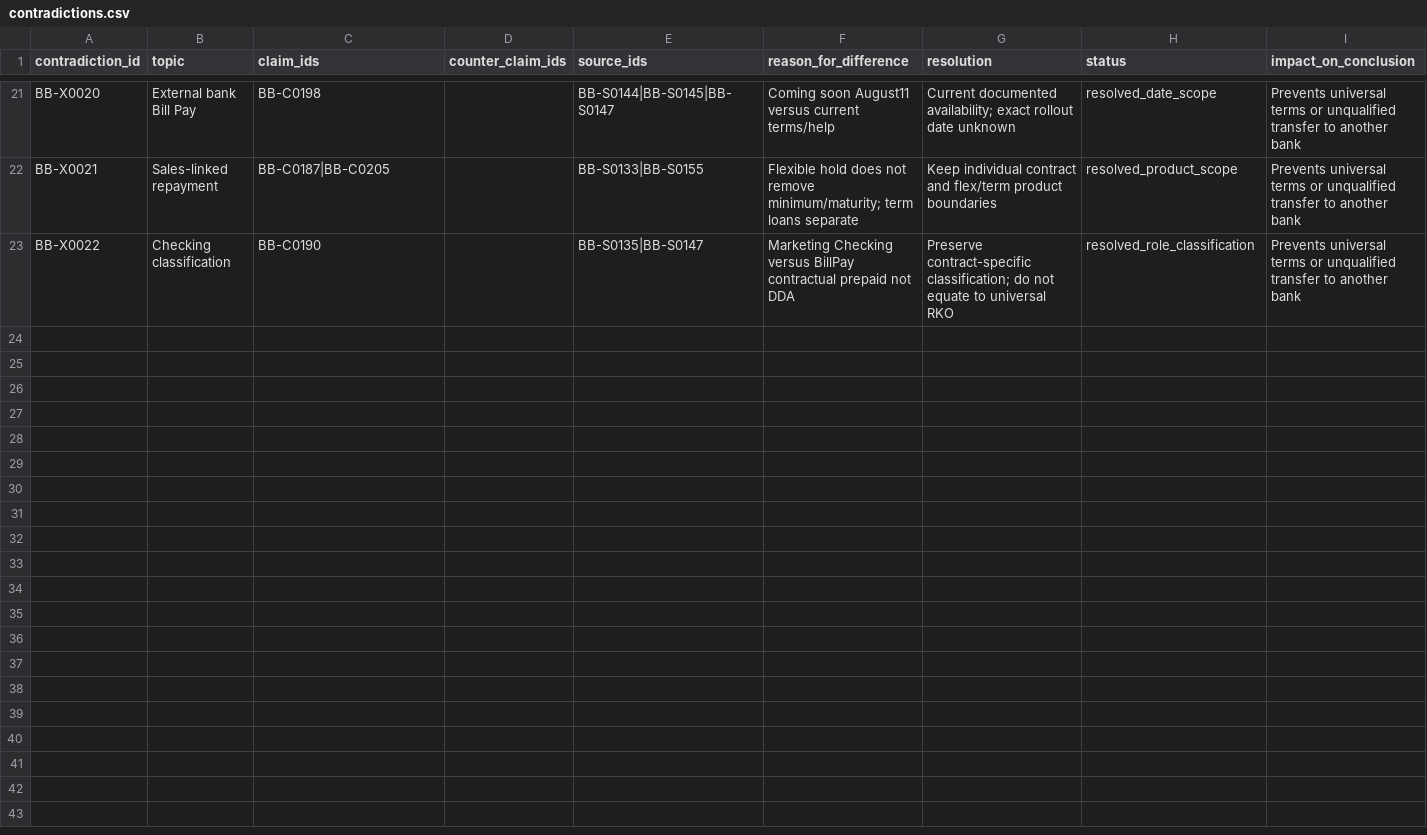
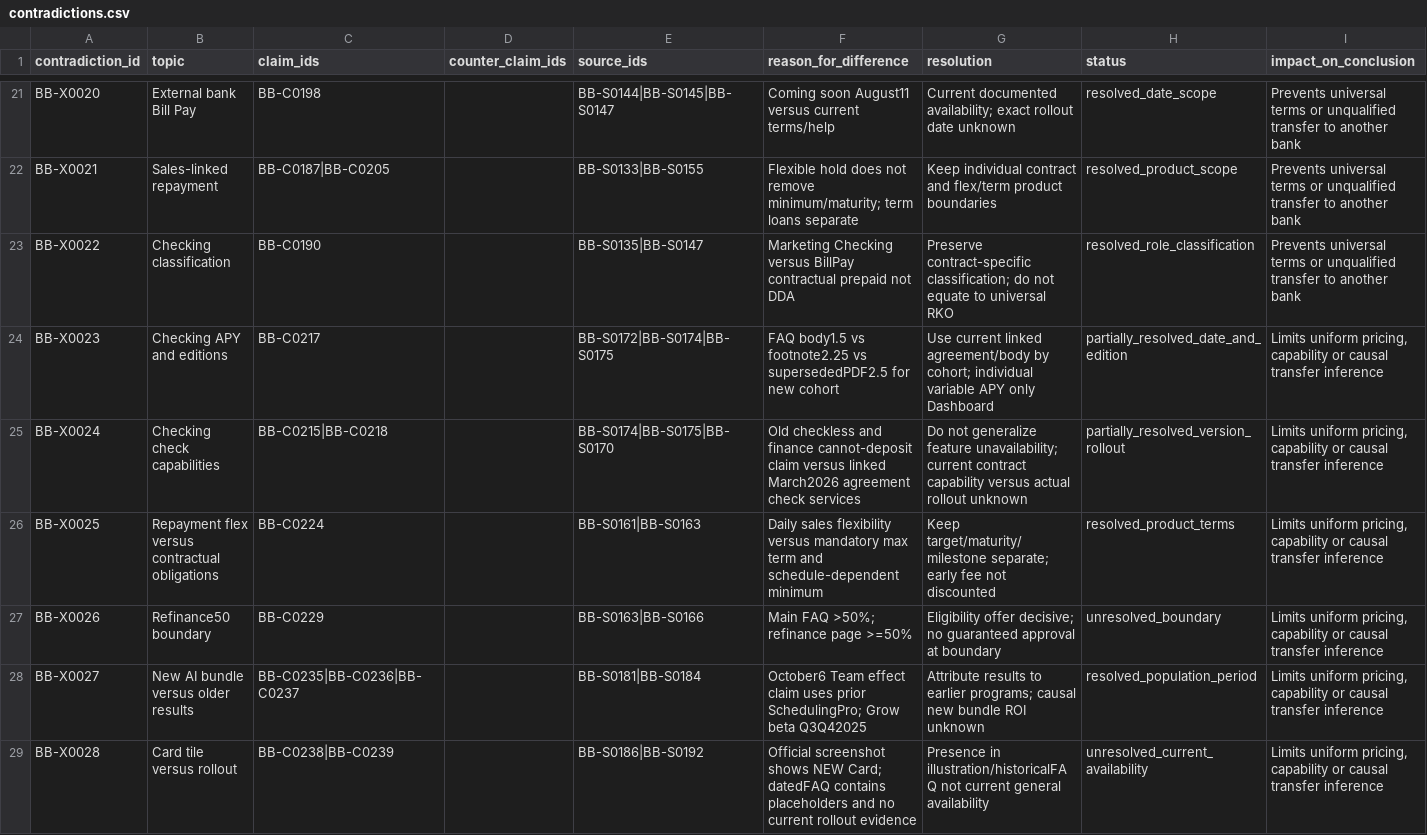
Before and after one commit to vladimirutkin2mn-lgtm/b2b_credit_market_research, a CSV file: data/b2b_banking/contradictions.csv, drawn as a sheet; only a part is shown, gaps mark what is left out.

```diff
--- a/data/b2b_banking/contradictions.csv
+++ b/data/b2b_banking/contradictions.csv
@@ -23 +23,7 @@
 "BB-X0022","Checking classification","BB-C0190","","BB-S0135|BB-S0147","Marketing Checking versus BillPay contractual prepaid not DDA","Preserve contract-specific classification; do not equate to universal RKO","resolved_role_classification","Prevents universal terms or unqualified transfer to another bank"
+"BB-X0023","Checking APY and editions","BB-C0217","","BB-S0172|BB-S0174|BB-S0175","FAQ body1.5 vs footnote2.25 vs supersededPDF2.5 for new cohort","Use current linked agreement/body by cohort; individual variable APY only Dashboard","partially_resolved_date_and_edition","Limits uniform pricing, capability or causal transfer inference"
+"BB-X0024","Checking check capabilities","BB-C0215|BB-C0218","","BB-S0174|BB-S0175|BB-S0170","Old checkless and finance cannot-deposit claim versus linked March2026 agreement check services","Do not generalize feature unavailability; current contract capability versus actual rollout unknown","partially_resolved_version_rollout","Limits uniform pricing, capability or causal transfer inference"
+"BB-X0025","Repayment flex versus contractual obligations","BB-C0224","","BB-S0161|BB-S0163","Daily sales flexibility versus mandatory max term and schedule-dependent minimum","Keep target/maturity/milestone separate; early fee not discounted","resolved_product_terms","Limits uniform pricing, capability or causal transfer inference"
+"BB-X0026","Refinance50 boundary","BB-C0229","","BB-S0163|BB-S0166","Main FAQ >50%; refinance page >=50%","Eligibility offer decisive; no guaranteed approval at boundary","unresolved_boundary","Limits uniform pricing, capability or causal transfer inference"
+"BB-X0027","New AI bundle versus older results","BB-C0235|BB-C0236|BB-C0237","","BB-S0181|BB-S0184","October6 Team effect claim uses prior SchedulingPro; Grow beta Q3Q42025","Attribute results to earlier programs; causal new bundle ROI unknown","resolved_population_period","Limits uniform pricing, capability or causal transfer inference"
+"BB-X0028","Card tile versus rollout","BB-C0238|BB-C0239","","BB-S0186|BB-S0192","Official screenshot shows NEW Card; datedFAQ contains placeholders and no current rollout evidence","Presence in illustration/historicalFAQ not current general availability","unresolved_current_availability","Limits uniform pricing, capability or causal transfer inference"
```
Also changed, not shown: data/b2b_banking/features.csv, data/b2b_banking/player_candidates.csv, 17 other files.
